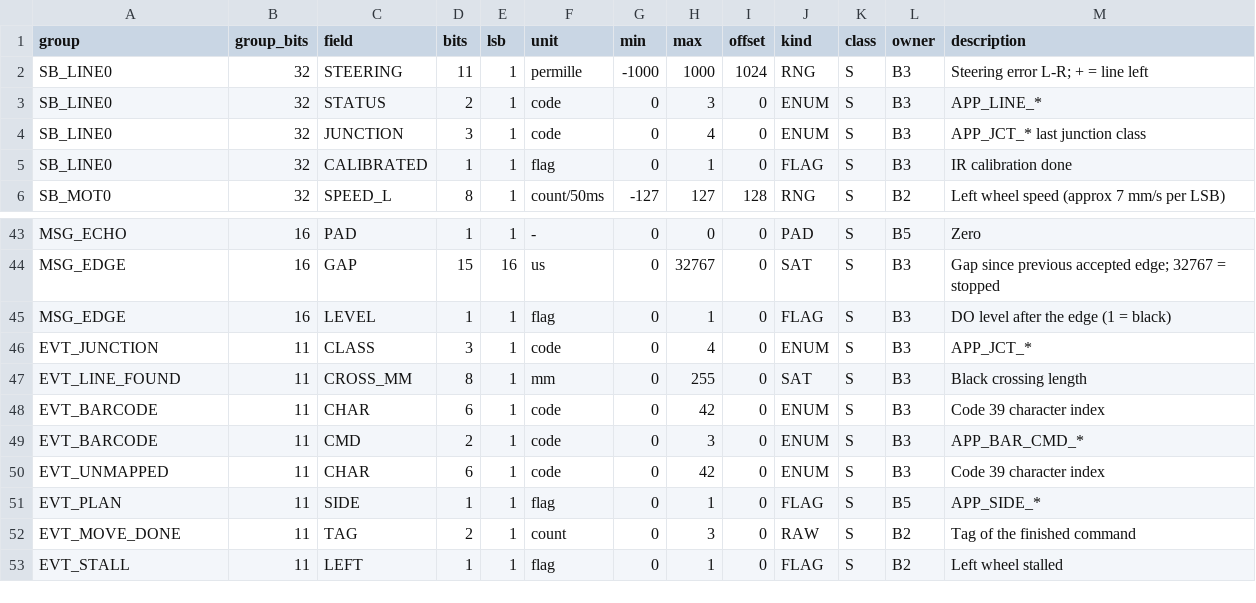
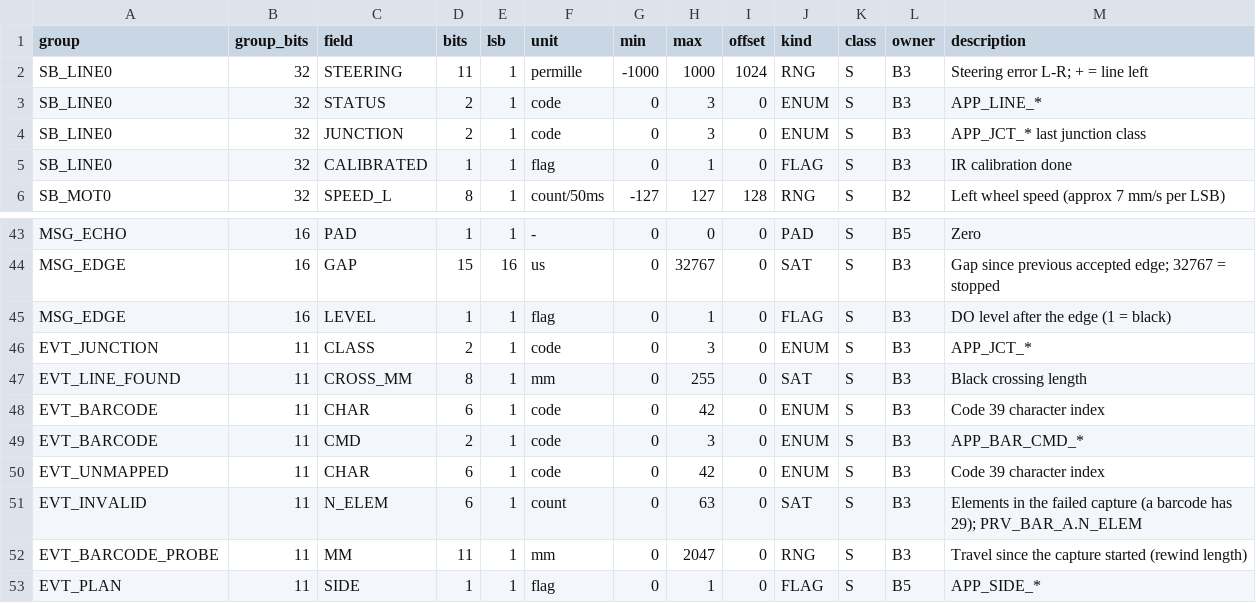
Before and after one commit to BlackberryDealer/INF2004_Project, a CSV file: tools/layout.csv, drawn as a sheet; only a part is shown, gaps mark what is left out; the shorter side is filled out with more unchanged rows.

Commit message:
SHARED: no text over MQTT by default; junction 2 bits; event value rows
Tribunal 1 minimum-bit follow-up. No change to driving: in the car image
only telem.o, mqtt_bridge.o and status_board.o differ from main.

- The LOG (console text) and SENSORS debug payloads are sent only by an
  image built with DEBUG_MQTT=1 (name ends in _dbg). Default 0, so the
  normal image sends binary payloads only. K11 288 B -> 192 B, the
  960 B console mirror is not created. telem_send_sensors() is compiled
  only when it is used.
- The console mirror buffer is K13 (it was also called K12, the ID of
  FLG_FAULT) and is listed in TEAM.md.
- SB_LINE0.JUNCTION and EVT_JUNCTION.CLASS are 2 bits: junction codes
  are 0..3 since b3c4505. line.c stops the build if a code no longer
  fits.
- New layout rows EVT_INVALID.N_ELEM (6 bits) and EVT_BARCODE_PROBE.MM
  (11 bits). telem.c sends the INVALID element count to the laptop
  (it was clamped to 0 because the type had no width).
- S1-U38 also runs for a DEBUG_MQTT=1 image; S5-U74 uses 3 as the
  largest junction code.

```diff
--- a/tools/layout.csv
+++ b/tools/layout.csv
@@ -3,3 +3,3 @@ SB_LINE0,32,STEERING,11,1,permille,-1000,1000,1024,RNG,S,B3,Steering error L-R;
 SB_LINE0,32,STATUS,2,1,code,0,3,0,ENUM,S,B3,APP_LINE_*
-SB_LINE0,32,JUNCTION,3,1,code,0,4,0,ENUM,S,B3,APP_JCT_* last junction class
+SB_LINE0,32,JUNCTION,2,1,code,0,3,0,ENUM,S,B3,APP_JCT_* last junction class
 SB_LINE0,32,CALIBRATED,1,1,flag,0,1,0,FLAG,S,B3,IR calibration done
@@ -45,3 +45,3 @@ MSG_EDGE,16,GAP,15,16,us,0,32767,0,SAT,S,B3,Gap since previous accepted edge; 32
 MSG_EDGE,16,LEVEL,1,1,flag,0,1,0,FLAG,S,B3,DO level after the edge (1 = black)
-EVT_JUNCTION,11,CLASS,3,1,code,0,4,0,ENUM,S,B3,APP_JCT_*
+EVT_JUNCTION,11,CLASS,2,1,code,0,3,0,ENUM,S,B3,APP_JCT_*
 EVT_LINE_FOUND,11,CROSS_MM,8,1,mm,0,255,0,SAT,S,B3,Black crossing length
@@ -50,2 +50,4 @@ EVT_BARCODE,11,CMD,2,1,code,0,3,0,ENUM,S,B3,APP_BAR_CMD_*
 EVT_UNMAPPED,11,CHAR,6,1,code,0,42,0,ENUM,S,B3,Code 39 character index
+EVT_INVALID,11,N_ELEM,6,1,count,0,63,0,SAT,S,B3,Elements in the failed capture (a barcode has 29); PRV_BAR_A.N_ELEM
+EVT_BARCODE_PROBE,11,MM,11,1,mm,0,2047,0,RNG,S,B3,Travel since the capture started (rewind length)
 EVT_PLAN,11,SIDE,1,1,flag,0,1,0,FLAG,S,B5,APP_SIDE_*
```
Also changed, not shown: 18 other files.
